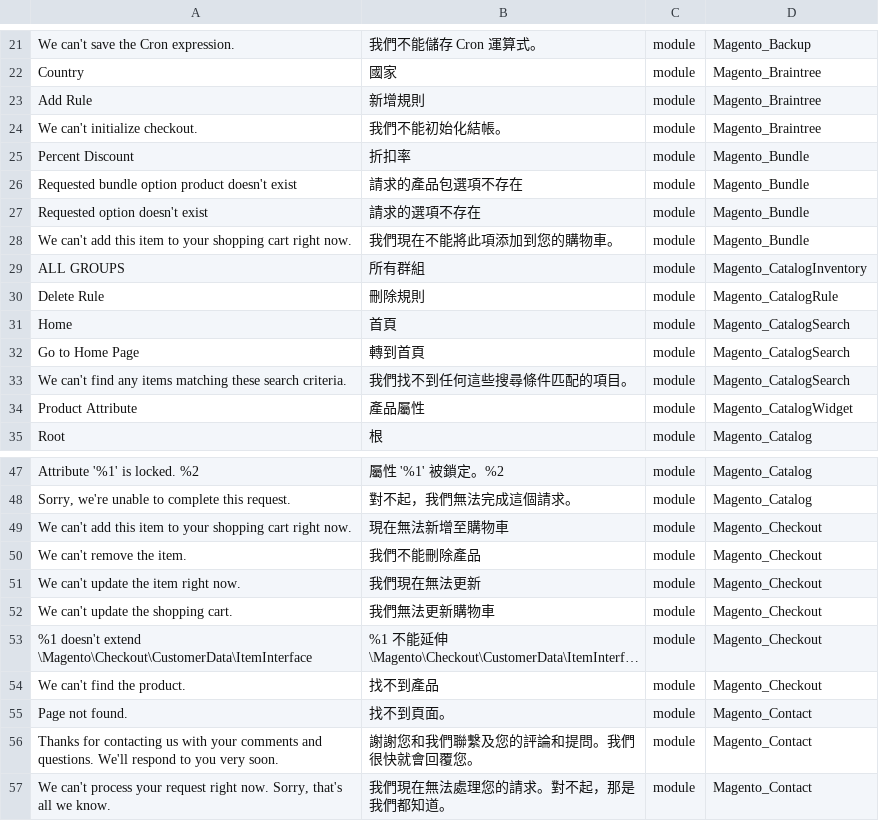
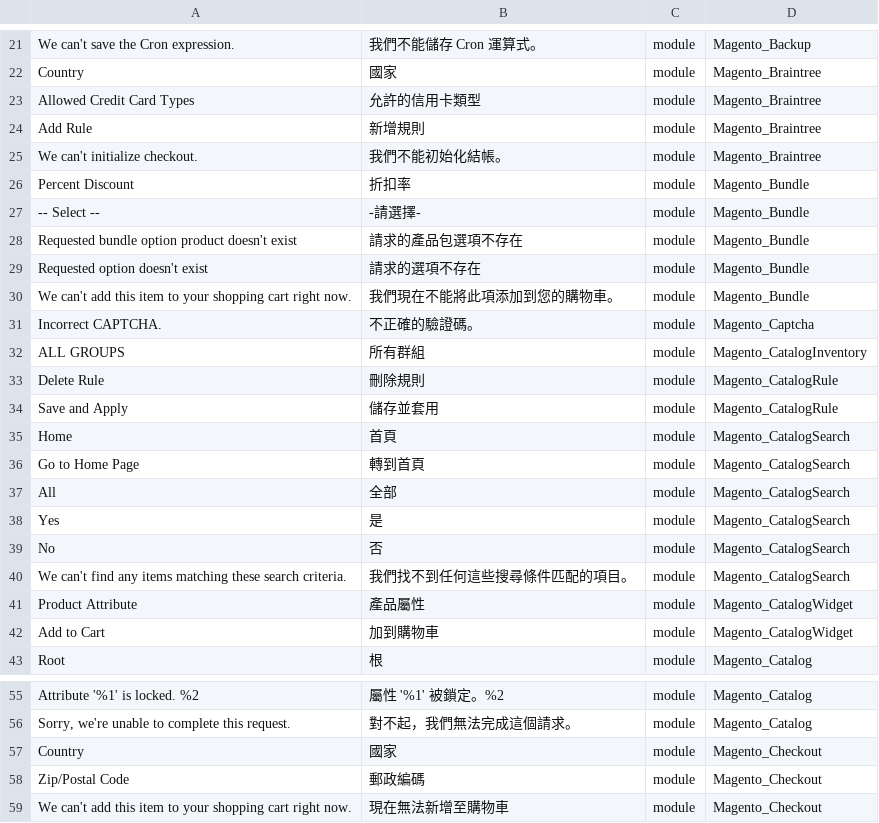
Before and after one commit to dotgotw/language_zh_tw, a CSV file: zh_TW.csv, drawn as a sheet; only a part is shown, gaps mark what is left out; the shorter side is filled out with more unchanged rows; long unchanged cells end in …; the diff covers the shown part only.

```diff
--- a/zh_TW.csv
+++ b/zh_TW.csv
@@ -22,2 +22,3 @@
 Country,國家,module,Magento_Braintree
+"Allowed Credit Card Types",允許的信用卡類型,module,Magento_Braintree
 "Add Rule",新增規則,module,Magento_Braintree
@@ -25,2 +26,3 @@ Country,國家,module,Magento_Braintree
 "Percent Discount",折扣率,module,Magento_Bundle
+"-- Select --",-請選擇-,module,Magento_Bundle
 "Requested bundle option product doesn't exist",請求的產品包選項不存在,module,Magento_Bundle
@@ -28,8 +30,14 @@ Country,國家,module,Magento_Braintree
 "We can't add this item to your shopping cart right now.",我們現在不能將此項添加到您的購物車。,module,Magento_Bundle
+"Incorrect CAPTCHA.",不正確的驗證碼。,module,Magento_Captcha
 "ALL GROUPS",所有群組,module,Magento_CatalogInventory
 "Delete Rule",刪除規則,module,Magento_CatalogRule
+"Save and Apply",儲存並套用,module,Magento_CatalogRule
 Home,首頁,module,Magento_CatalogSearch
 "Go to Home Page",轉到首頁,module,Magento_CatalogSearch
+All,全部,module,Magento_CatalogSearch
+Yes,是,module,Magento_CatalogSearch
+No,否,module,Magento_CatalogSearch
 "We can't find any items matching these search criteria.",我們找不到任何這些搜尋條件匹配的項目。,module,Magento_CatalogSearch
 "Product Attribute",產品屬性,module,Magento_CatalogWidget
+"Add to Cart",加到購物車,module,Magento_CatalogWidget
 Root,根,module,Magento_Catalog
@@ -48,2 +56,4 @@ Root,根,module,Magento_Catalog
 "Sorry, we're unable to complete this request.",對不起，我們無法完成這個請求。,module,Magento_Catalog
+Country,國家,module,Magento_Checkout
+"Zip/Postal Code",郵政編碼,module,Magento_Checkout
 "We can't add this item to your shopping cart right now.",現在無法新增至購物車,module,Magento_Checkout
```
Also changed, not shown: 40 added rows elsewhere in this file, 1 other file.
